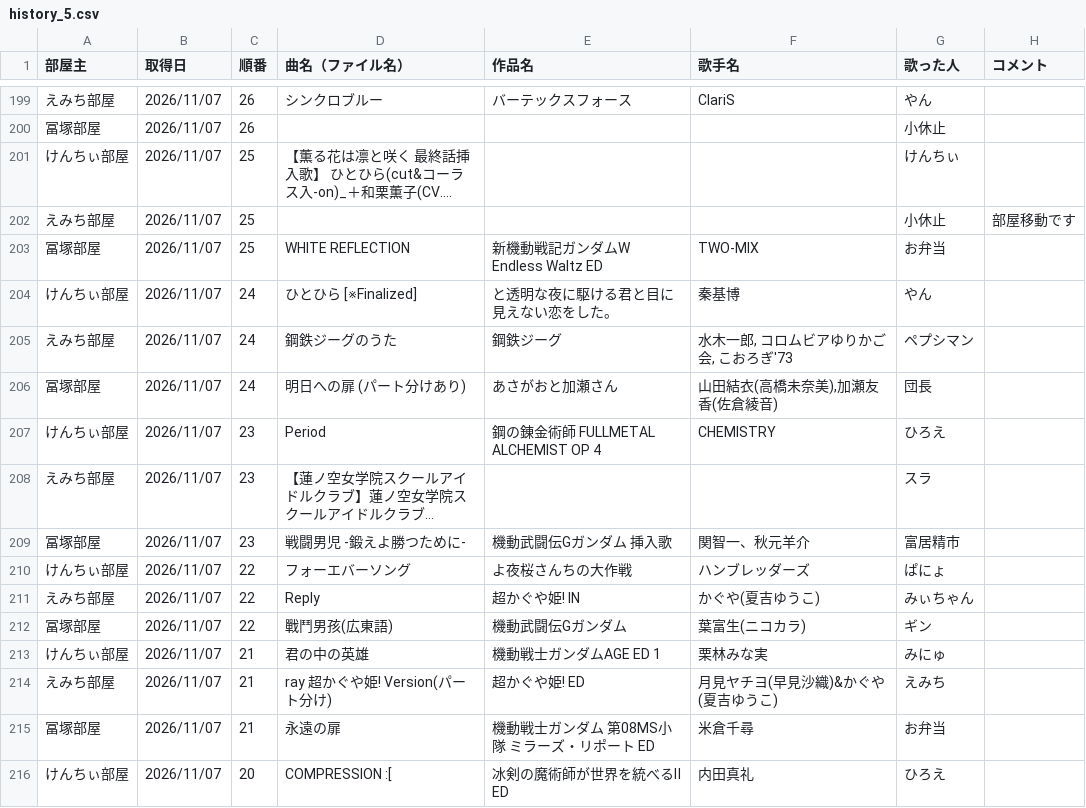
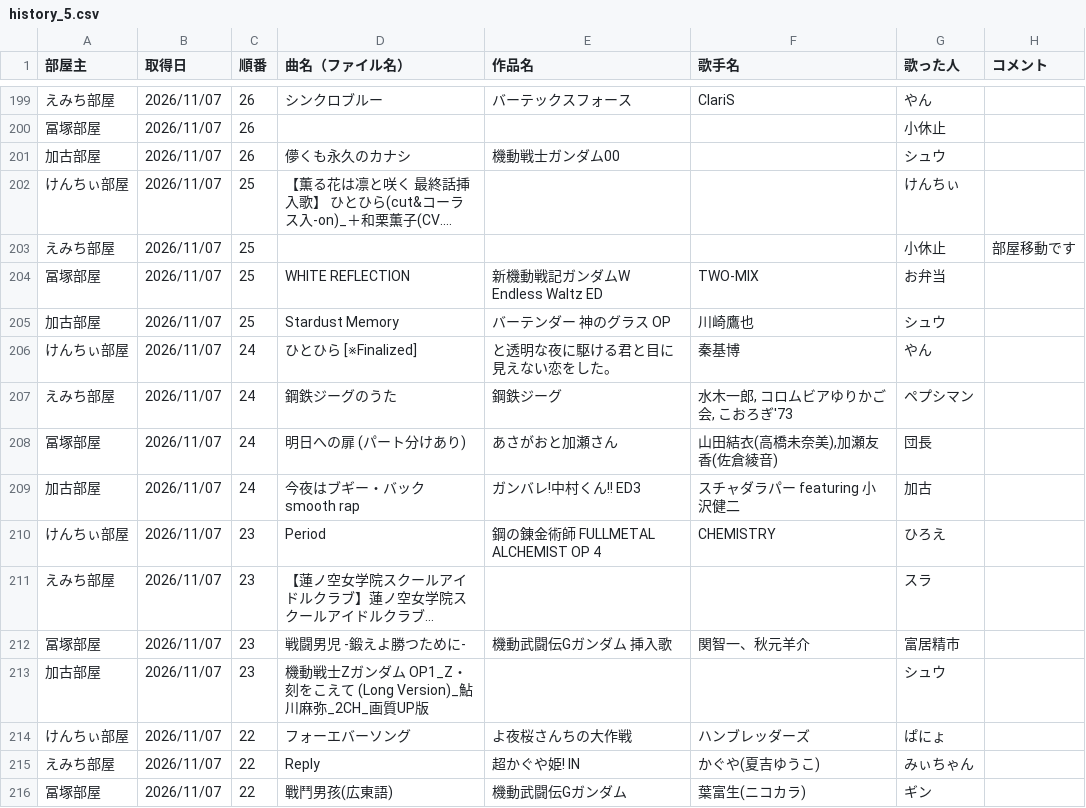
Before and after one commit to hachi515/karaoke_setlist, a CSV file: history_5.csv, drawn as a sheet; only a part is shown, gaps mark what is left out; the shorter side is filled out with more unchanged rows; long unchanged cells end in …; the diff covers the shown part only; the diff names each change by its address in the sheet, - before the commit and + after, or states it on an @@ line.

```diff
--- a/history_5.csv
+++ b/history_5.csv
+row 201: 加古部屋 | 2026/11/07 | 26 | 儚くも永久のカナシ | 機動戦士ガンダム00 |  | シュウ
+row 205: 加古部屋 | 2026/11/07 | 25 | Stardust Memory | バーテンダー 神のグラス OP | 川崎鷹也 | シュウ
+row 209: 加古部屋 | 2026/11/07 | 24 | 今夜はブギー・バック smooth rap | ガンバレ!中村くん!! ED3 | スチャダラパー featuring 小沢健二 | 加古
+row 213: 加古部屋 | 2026/11/07 | 23 | 機動戦士Zガンダム OP1_Z・刻をこえて (Long Version)_鮎川麻弥_2CH_画質UP版 |  |  | シュウ
```
Also changed, not shown: 16 added rows elsewhere in this file, 3 other files.
